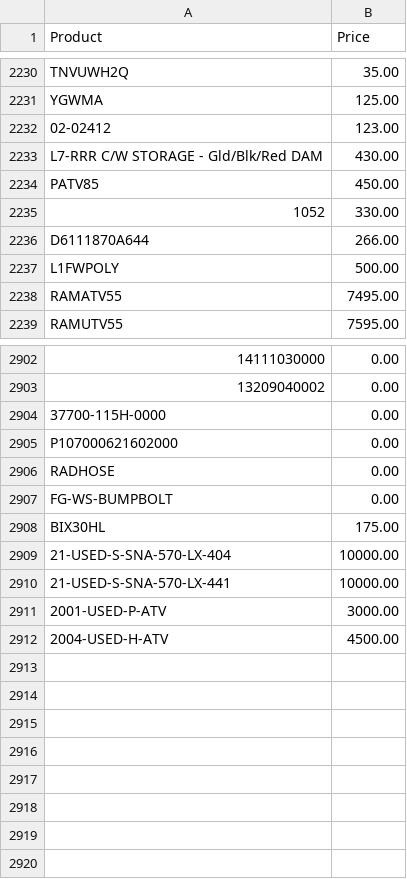
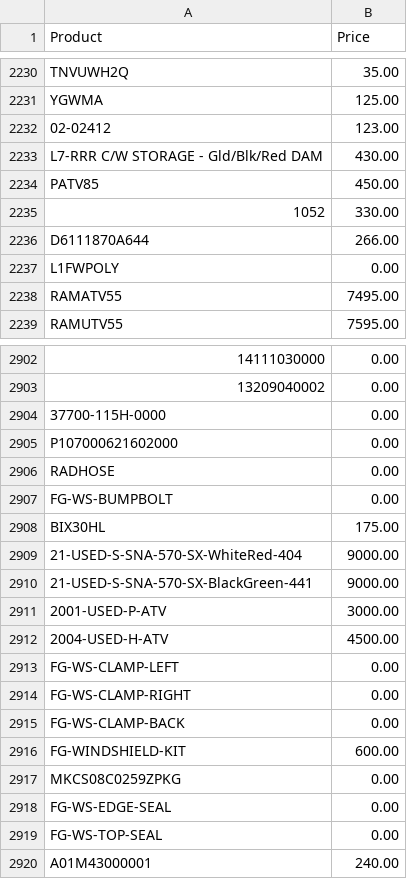
Before and after one commit to Brandidiot/L1FEOutdoors, a CSV file: bin/Debug/Resources/ProductPricing.csv, drawn as a sheet; only a part is shown, gaps mark what is left out.

```diff
--- a/bin/Debug/Resources/ProductPricing.csv
+++ b/bin/Debug/Resources/ProductPricing.csv
@@ -2236,3 +2236,3 @@
 "D6111870A644","266.00"
-"L1FWPOLY","500.00"
+"L1FWPOLY","0.00"
 "RAMATV55","7495.00"
@@ -2908,5 +2908,13 @@
 "BIX30HL","175.00"
-"21-USED-S-SNA-570-LX-404","10000.00"
-"21-USED-S-SNA-570-LX-441","10000.00"
+"21-USED-S-SNA-570-SX-WhiteRed-404","9000.00"
+"21-USED-S-SNA-570-SX-BlackGreen-441","9000.00"
 "2001-USED-P-ATV","3000.00"
 "2004-USED-H-ATV","4500.00"
+"FG-WS-CLAMP-LEFT","0.00"
+"FG-WS-CLAMP-RIGHT","0.00"
+"FG-WS-CLAMP-BACK","0.00"
+"FG-WINDSHIELD-KIT","600.00"
+"MKCS08C0259ZPKG","0.00"
+"FG-WS-EDGE-SEAL","0.00"
+"FG-WS-TOP-SEAL","0.00"
+"A01M43000001","240.00"
```
Also changed, not shown: bin/Debug/Resources/InvAvail.csv, 52 other files.
